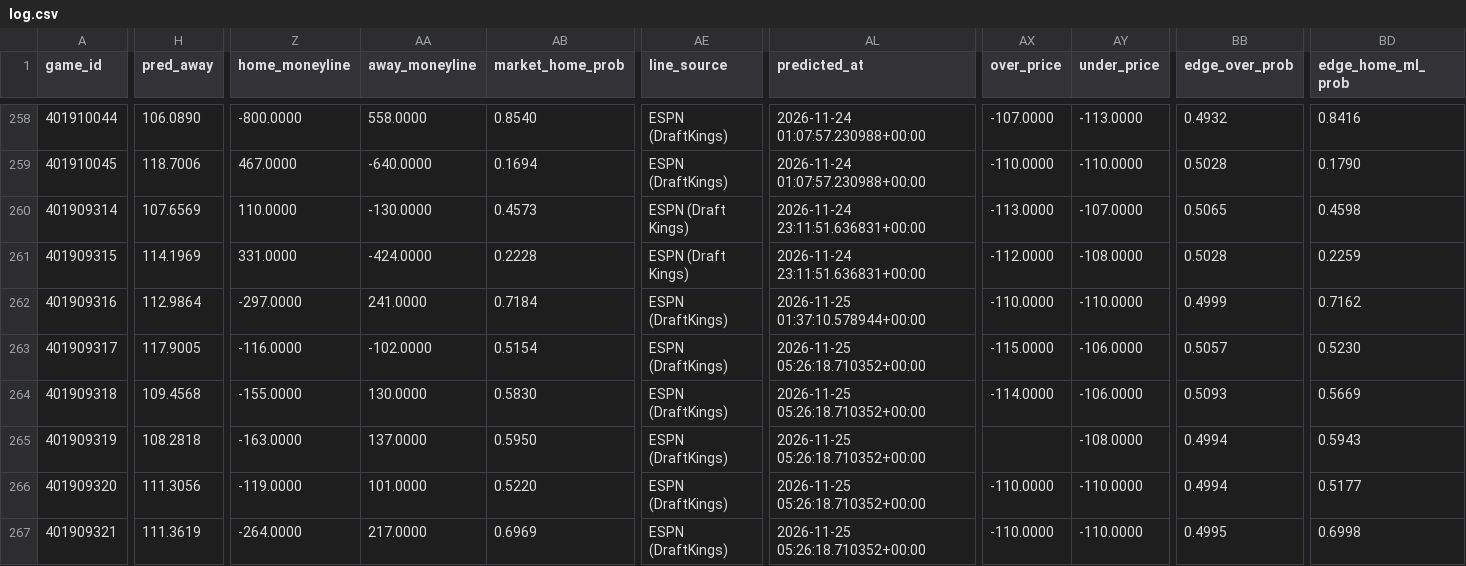
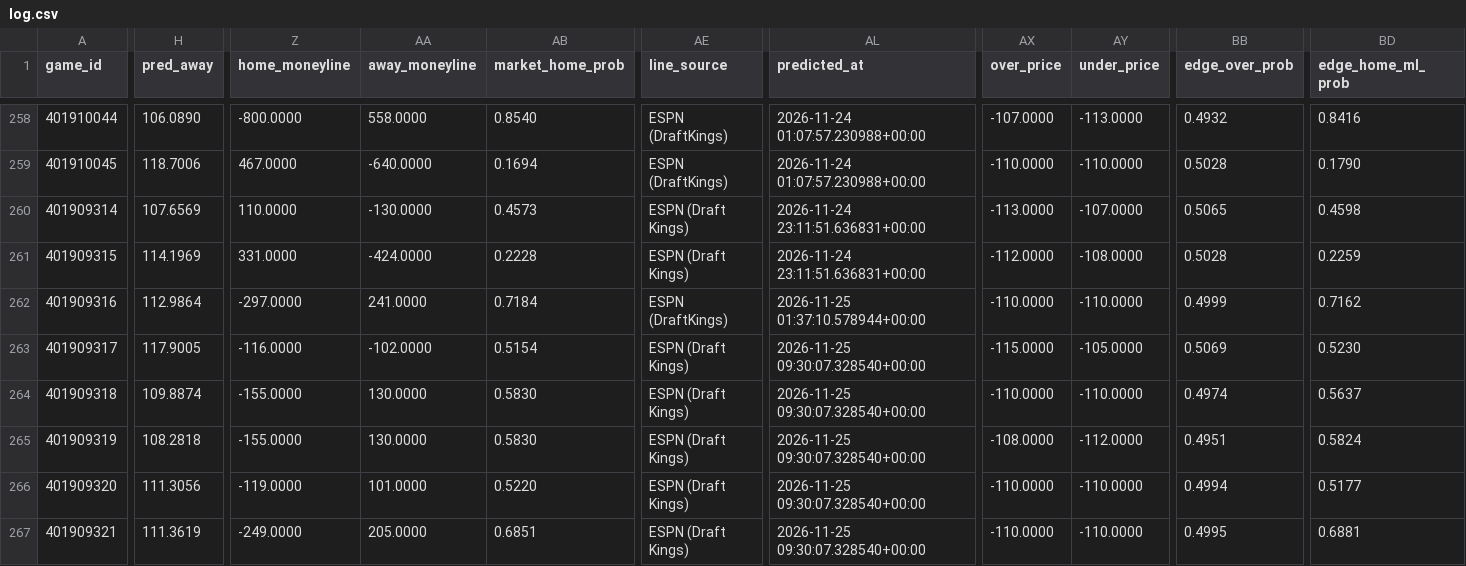
Before and after one commit to AramyJFerrent/AramyJFerrent, a CSV file: NBAScorePredictor/predictions/log.csv, drawn as a sheet; only a part is shown, gaps mark what is left out; the diff covers the shown part only; the diff names each change by its address in the sheet, - before the commit and + after, or states it on an @@ line.

```diff
--- a/NBAScorePredictor/predictions/log.csv
+++ b/NBAScorePredictor/predictions/log.csv
-AE263:AE267 (line_source): ESPN (DraftKings)
+AE263:AE267 (line_source): ESPN (Draft Kings)
-AL263:AL267 (predicted_at): 2026-11-25 05:26:18.710352+00:00
+AL263:AL267 (predicted_at): 2026-11-25 09:30:07.328540+00:00
-AY263 (under_price): -106.0000
+AY263 (under_price): -105.0000
-BB263 (edge_over_prob): 0.5057
+BB263 (edge_over_prob): 0.5069
-H264 (pred_away): 109.4568
+H264 (pred_away): 109.8874
-AX264 (over_price): -114.0000
+AX264 (over_price): -110.0000
-AY264 (under_price): -106.0000
+AY264 (under_price): -110.0000
-BB264 (edge_over_prob): 0.5093
+BB264 (edge_over_prob): 0.4974
-BD264 (edge_home_ml_prob): 0.5669
+BD264 (edge_home_ml_prob): 0.5637
-Z265 (home_moneyline): -163.0000
+Z265 (home_moneyline): -155.0000
-AA265 (away_moneyline): 137.0000
+AA265 (away_moneyline): 130.0000
-AB265 (market_home_prob): 0.5950
+AB265 (market_home_prob): 0.5830
-AX265 (over_price): (empty)
+AX265 (over_price): -108.0000
-AY265 (under_price): -108.0000
+AY265 (under_price): -112.0000
-BB265 (edge_over_prob): 0.4994
+BB265 (edge_over_prob): 0.4951
-BD265 (edge_home_ml_prob): 0.5943
+BD265 (edge_home_ml_prob): 0.5824
-Z267 (home_moneyline): -264.0000
+Z267 (home_moneyline): -249.0000
-AA267 (away_moneyline): 217.0000
+AA267 (away_moneyline): 205.0000
-AB267 (market_home_prob): 0.6969
+AB267 (market_home_prob): 0.6851
-BD267 (edge_home_ml_prob): 0.6998
+BD267 (edge_home_ml_prob): 0.6881
```
Also changed, not shown: 98 edited cells elsewhere in this file, 2 other files.
